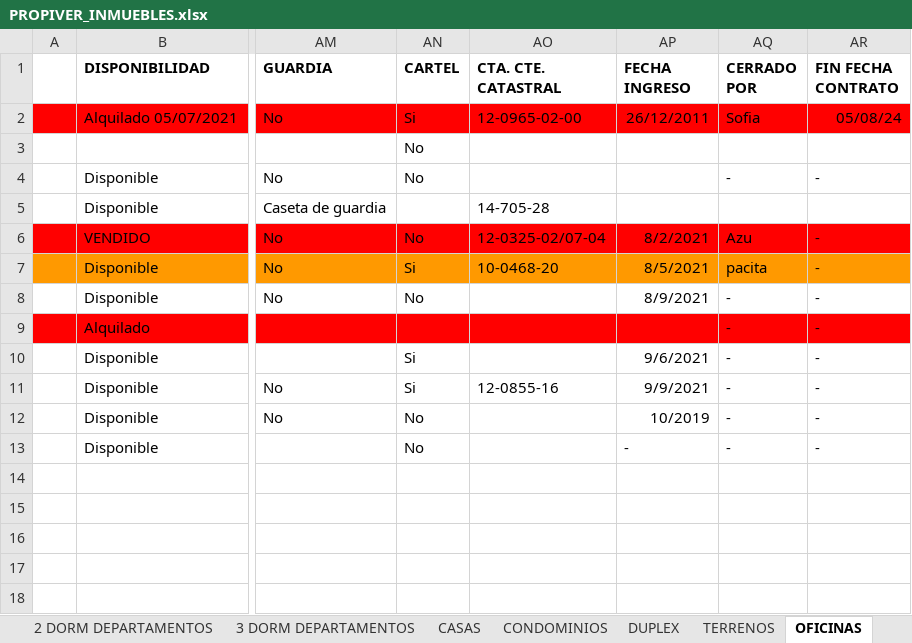
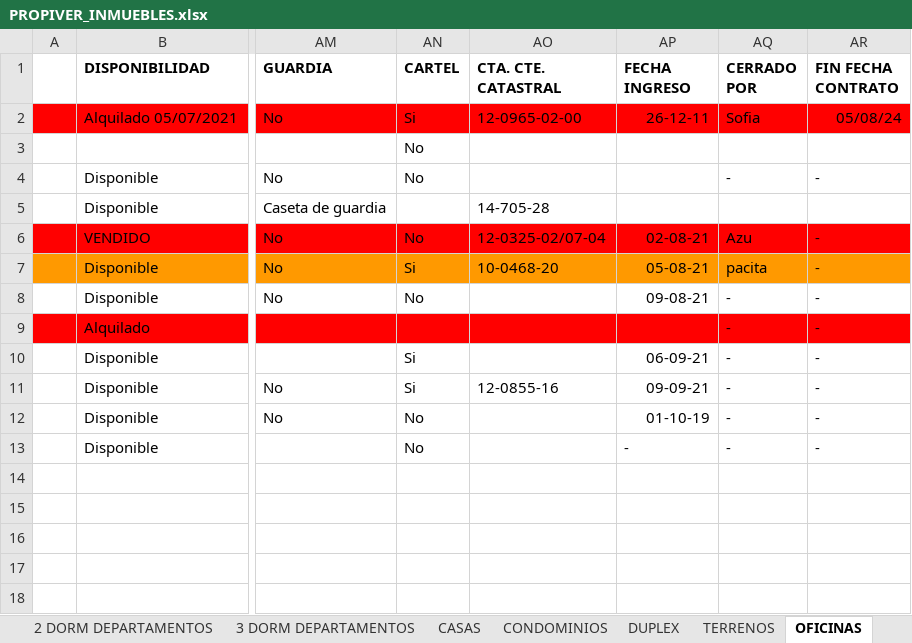
Before and after one commit to joelcenturion/cargar, an Excel workbook: PROPIVER_INMUEBLES.xlsx, sheet OFICINAS, drawn as a sheet; only a part is shown, gaps mark what is left out; values as stored, in another font and other column widths than the file's, no borders; the diff names each change by its address in the sheet, - before the commit and + after, or states it on an @@ line.

```diff
--- a/PROPIVER_INMUEBLES.xlsx (sheet OFICINAS)
+++ b/PROPIVER_INMUEBLES.xlsx (sheet OFICINAS)
-AP2 (FECHA INGRESO): 26/12/2011
+AP2 (FECHA INGRESO): 26-12-11
-AP6 (FECHA INGRESO): 8/2/2021
+AP6 (FECHA INGRESO): 02-08-21
-AP7 (FECHA INGRESO): 8/5/2021
+AP7 (FECHA INGRESO): 05-08-21
-AP8 (FECHA INGRESO): 8/9/2021
+AP8 (FECHA INGRESO): 09-08-21
-AP10 (FECHA INGRESO): 9/6/2021
+AP10 (FECHA INGRESO): 06-09-21
-AP11 (FECHA INGRESO): 9/9/2021
+AP11 (FECHA INGRESO): 09-09-21
-AP12 (FECHA INGRESO): 10/2019
+AP12 (FECHA INGRESO): 01-10-19
```
Also changed, not shown: sheet ESTACIONAMIENTOS, datos.xlsx, 6 other files.
